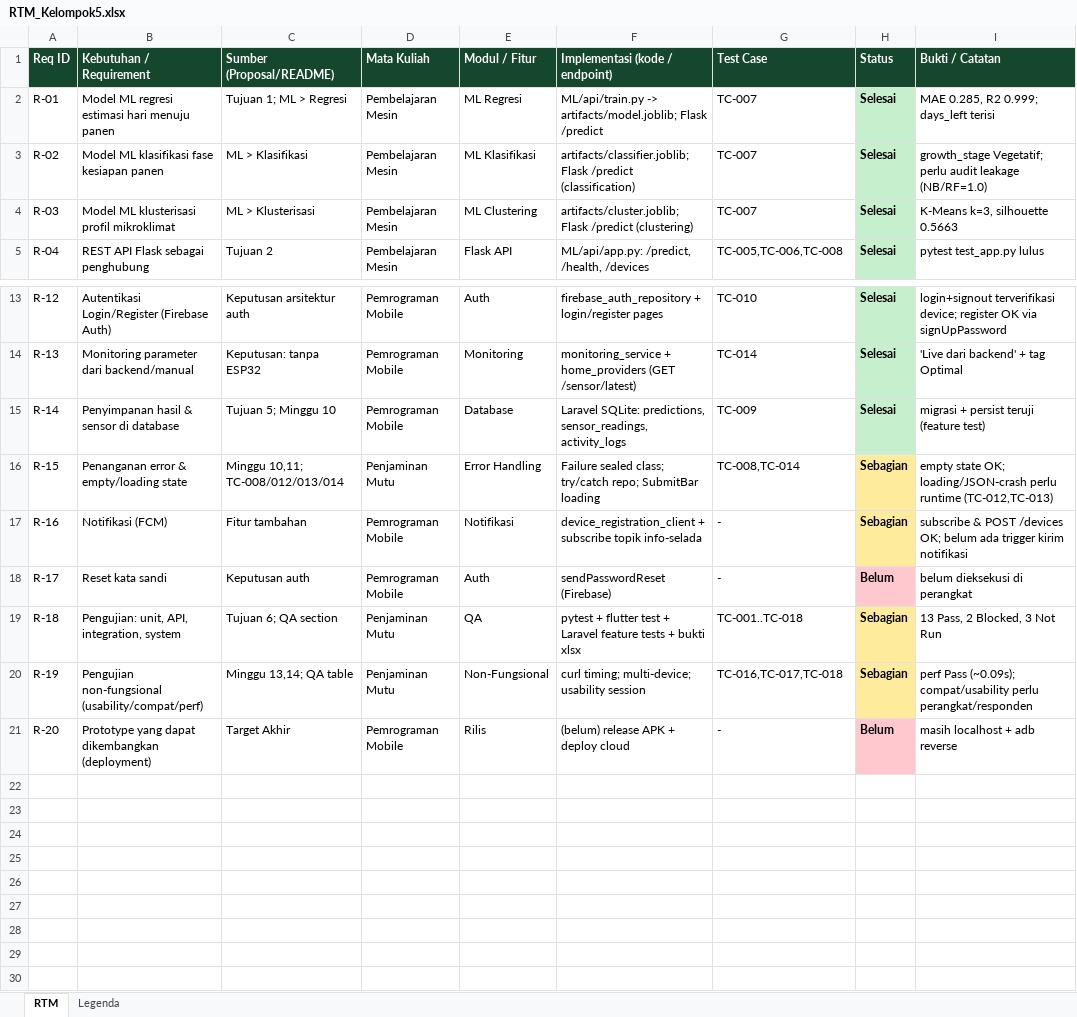
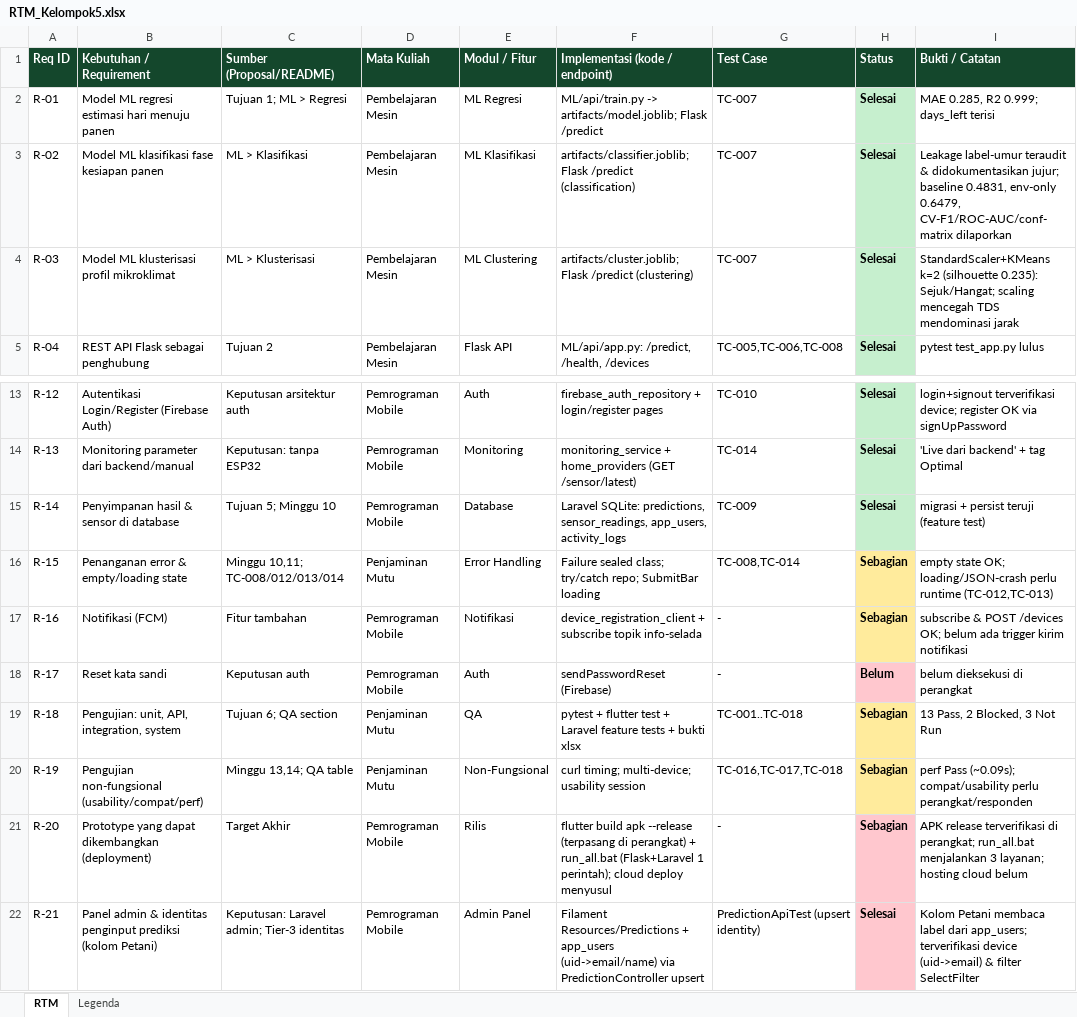
Before and after one commit to DinaKSari/Group_5_PBL, an Excel workbook: Documents/QA/RTM_Kelompok5.xlsx, sheet RTM, drawn as a sheet; only a part is shown, gaps mark what is left out; values as stored, in another font and other column widths than the file's, no borders; the diff names each change by its address in the sheet, - before the commit and + after, or states it on an @@ line.

Commit message:
docs(plan+runbook): rencana publikasi, langkah manual, status M1 & RTM
Keputusan publikasi selama ini hanya hidup di chat, jadi tidak bisa diaudit
dan tidak masuk lampiran laporan.

- docs/PLAN.md: tabel keputusan (Rp 0 tanpa beli domain, Android saja, APK
  langsung, MySQL), temuan audit dengan rujukan baris, milestone M0-M5 termasuk
  M2.5 ketahanan laptop-sebagai-server, gate distribusi 10 item, pembagian tim,
  risiko residual, §16-17 log perubahan lingkungan.
- §4A dikoreksi: prediksi manual tetap menulis satu baris sensor_readings
  (PredictionController), jadi klaim "tidak ada sumber data sensor sama sekali"
  terlalu jauh. Yang benar: tidak ada pengirim data otomatis (firmware di repo
  kosong), sehingga bab IoT harus ditulis sebagai pencatatan manual + prediksi.
- docs/RUNBOOK_MANUAL.md: hanya pekerjaan manusia (keputusan app name/id, akun
  ngrok, service account, Remote Config, keystore, uptime, 7 uji perangkat,
  persetujuan yang tidak bisa dibatalkan, R10 rotasi rahasia).
- run_all.bat + tool/run_android.ps1 ikut terlacak supaya cara menjalankan
  layanan bisa direproduksi penguji.
- README (root & smart_farming) dan RTM_QA disesuaikan dengan status sebenarnya;
  klaim Release/Deployment hijau lama tidak akurat untuk kondisi hari ini.

```diff
--- a/Documents/QA/RTM_Kelompok5.xlsx (sheet RTM)
+++ b/Documents/QA/RTM_Kelompok5.xlsx (sheet RTM)
-I3 (Bukti / Catatan): growth_stage Vegetatif; perlu audit leakage (NB/RF=1.0)
+I3 (Bukti / Catatan): Leakage label-umur teraudit & didokumentasikan jujur; baseline 0.4831, env-only 0.6479, CV-F1/ROC-AUC/conf-matrix dilaporkan
-I4 (Bukti / Catatan): K-Means k=3, silhouette 0.5663
+I4 (Bukti / Catatan): StandardScaler+KMeans k=2 (silhouette 0.235): Sejuk/Hangat; scaling mencegah TDS mendominasi jarak
-F15 (Implementasi (kode / endpoint)): …predictions, sensor_readings, activity_logs
+F15 (Implementasi (kode / endpoint)): …predictions, sensor_readings, app_users, activity_logs
-F21 (Implementasi (kode / endpoint)): (belum) release APK + deploy cloud
+F21 (Implementasi (kode / endpoint)): flutter build apk --release (terpasang di perangkat) + run_all.bat (Flask+Laravel 1 perintah); cloud deploy menyusul
-H21 (Status): Belum
+H21 (Status): Sebagian
-I21 (Bukti / Catatan): masih localhost + adb reverse
+I21 (Bukti / Catatan): APK release terverifikasi di perangkat; run_all.bat menjalankan 3 layanan; hosting cloud belum
+row 22: R-21 | Panel admin & identitas penginput prediksi (kolom Petani) | Keputusan: Laravel admin; Tier-3 identitas | Pemrograman Mobile | Admin Panel | Filament Resources/Predictions + app_users (uid->email/name) via PredictionController upsert | PredictionApiTest (upsert identity) | Selesai | Kolom Petani membaca label dari app_users; terverifikasi device (uid->email) & filter SelectFilter
```
Also changed, not shown: sheet Legenda, 5 other files.
